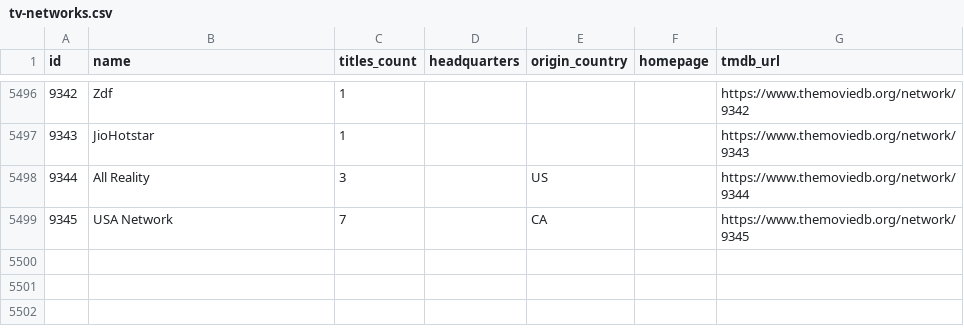
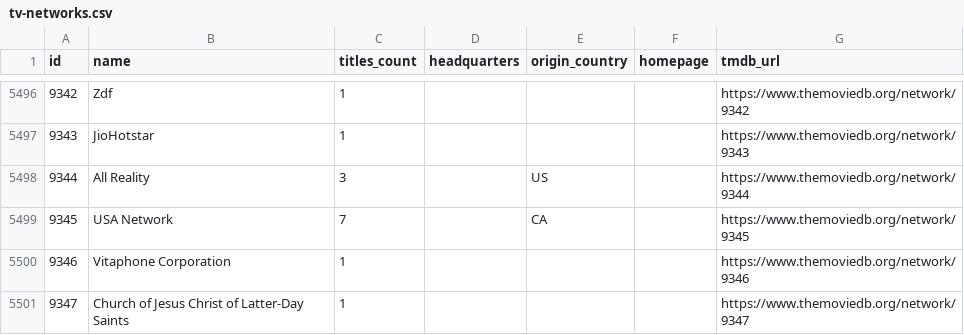
Before and after one commit to davecollections/tmdb-id-lookup, a CSV file: data/tv-networks.csv, drawn as a sheet; only a part is shown, gaps mark what is left out; the diff names each change by its address in the sheet, - before the commit and + after, or states it on an @@ line.

```diff
--- a/data/tv-networks.csv
+++ b/data/tv-networks.csv
+row 5500: 9346 | Vitaphone Corporation | 1 |  |  |  | https://www.themoviedb.org/network/9346
+row 5501: 9347 | Church of Jesus Christ of Latter-Day Saints | 1 |  |  |  | https://www.themoviedb.org/network/9347
```
Also changed, not shown: 5 other files.
